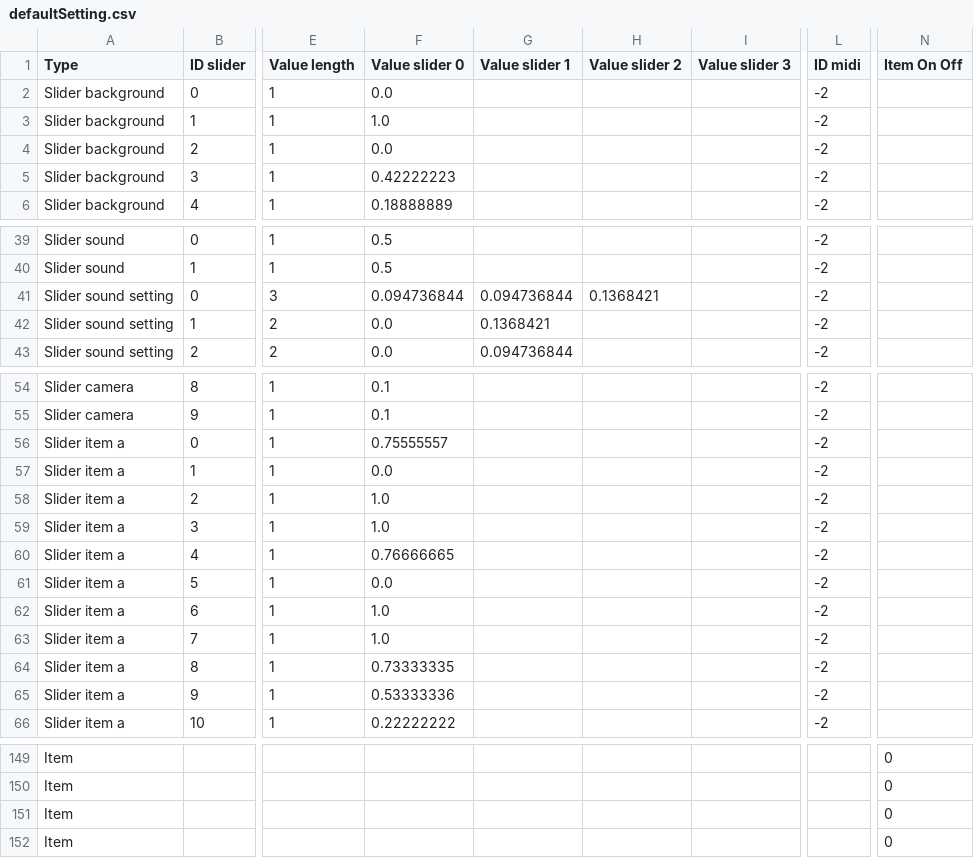
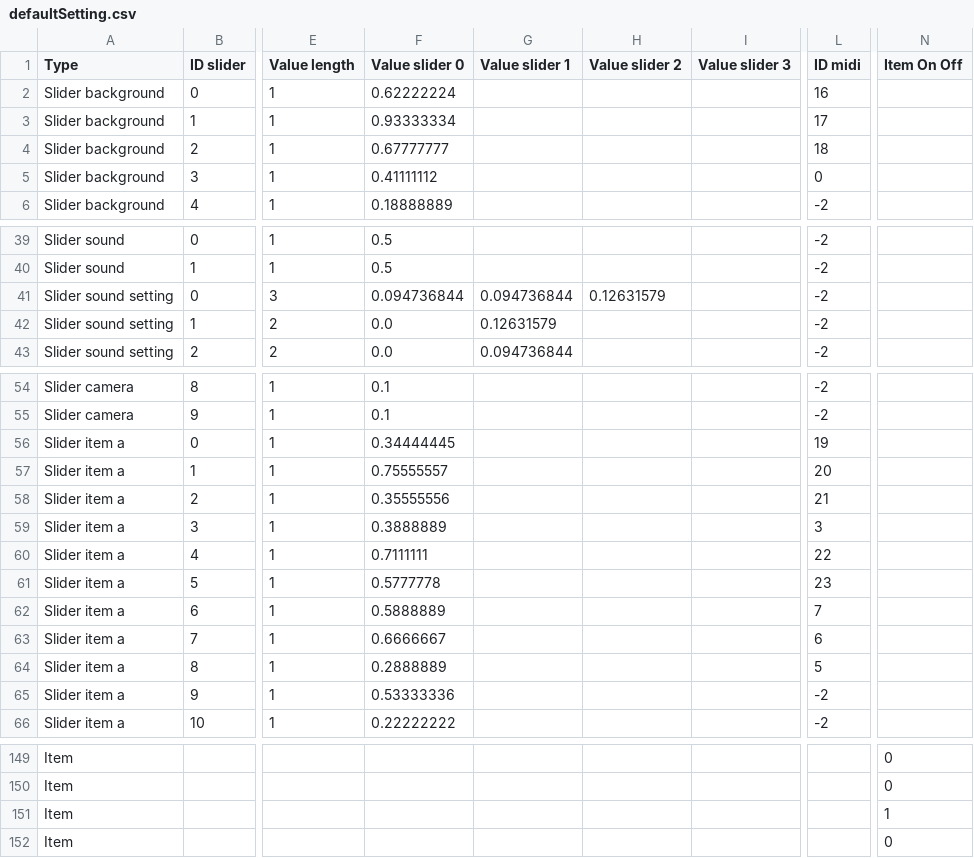
Before and after one commit to knupel/ROMANESCO-Processing, a CSV file: src/sources/preferences/setting/defaultSetting.csv, drawn as a sheet; only a part is shown, gaps mark what is left out; the diff names each change by its address in the sheet, - before the commit and + after, or states it on an @@ line.

```diff
--- a/src/sources/preferences/setting/defaultSetting.csv
+++ b/src/sources/preferences/setting/defaultSetting.csv
-F2 (Value slider 0): 0.0
+F2 (Value slider 0): 0.62222224
-L2 (ID midi): -2
+L2 (ID midi): 16
-F3 (Value slider 0): 1.0
+F3 (Value slider 0): 0.93333334
-L3 (ID midi): -2
+L3 (ID midi): 17
-F4 (Value slider 0): 0.0
+F4 (Value slider 0): 0.67777777
-L4 (ID midi): -2
+L4 (ID midi): 18
-F5 (Value slider 0): 0.42222223
+F5 (Value slider 0): 0.41111112
-L5 (ID midi): -2
+L5 (ID midi): 0
-H41 (Value slider 2): 0.1368421
+H41 (Value slider 2): 0.12631579
-G42 (Value slider 1): 0.1368421
+G42 (Value slider 1): 0.12631579
-F56 (Value slider 0): 0.75555557
+F56 (Value slider 0): 0.34444445
-L56 (ID midi): -2
+L56 (ID midi): 19
-F57 (Value slider 0): 0.0
+F57 (Value slider 0): 0.75555557
-L57 (ID midi): -2
+L57 (ID midi): 20
-F58 (Value slider 0): 1.0
+F58 (Value slider 0): 0.35555556
-L58 (ID midi): -2
+L58 (ID midi): 21
-F59 (Value slider 0): 1.0
+F59 (Value slider 0): 0.3888889
-L59 (ID midi): -2
+L59 (ID midi): 3
-F60 (Value slider 0): 0.76666665
+F60 (Value slider 0): 0.7111111
-L60 (ID midi): -2
+L60 (ID midi): 22
-F61 (Value slider 0): 0.0
+F61 (Value slider 0): 0.5777778
-L61 (ID midi): -2
+L61 (ID midi): 23
-F62 (Value slider 0): 1.0
+F62 (Value slider 0): 0.5888889
-L62 (ID midi): -2
+L62 (ID midi): 7
-F63 (Value slider 0): 1.0
+F63 (Value slider 0): 0.6666667
-L63 (ID midi): -2
+L63 (ID midi): 6
-F64 (Value slider 0): 0.73333335
+F64 (Value slider 0): 0.2888889
-L64 (ID midi): -2
+L64 (ID midi): 5
-N151 (Item On Off): 0
+N151 (Item On Off): 1
```
Also changed, not shown: 10 other files.
